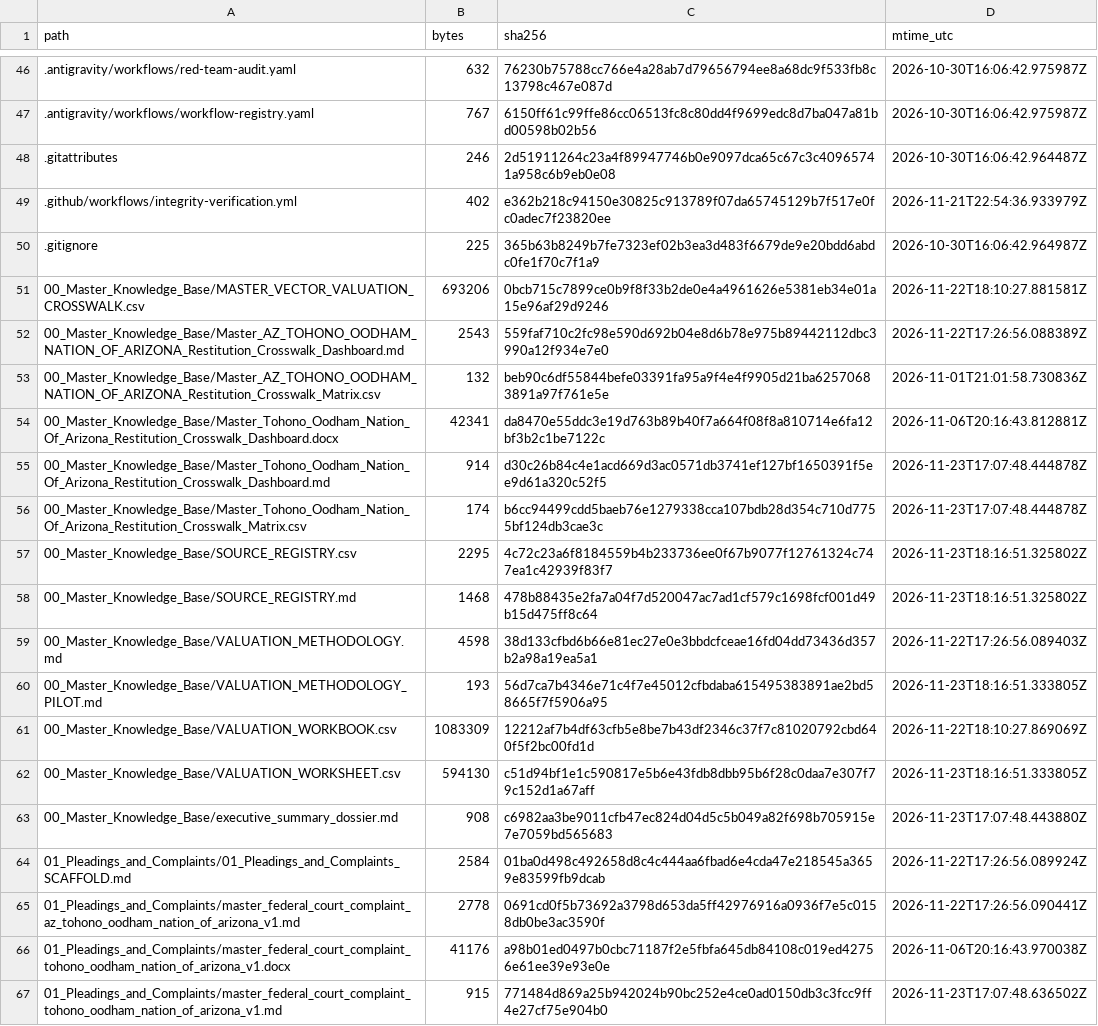
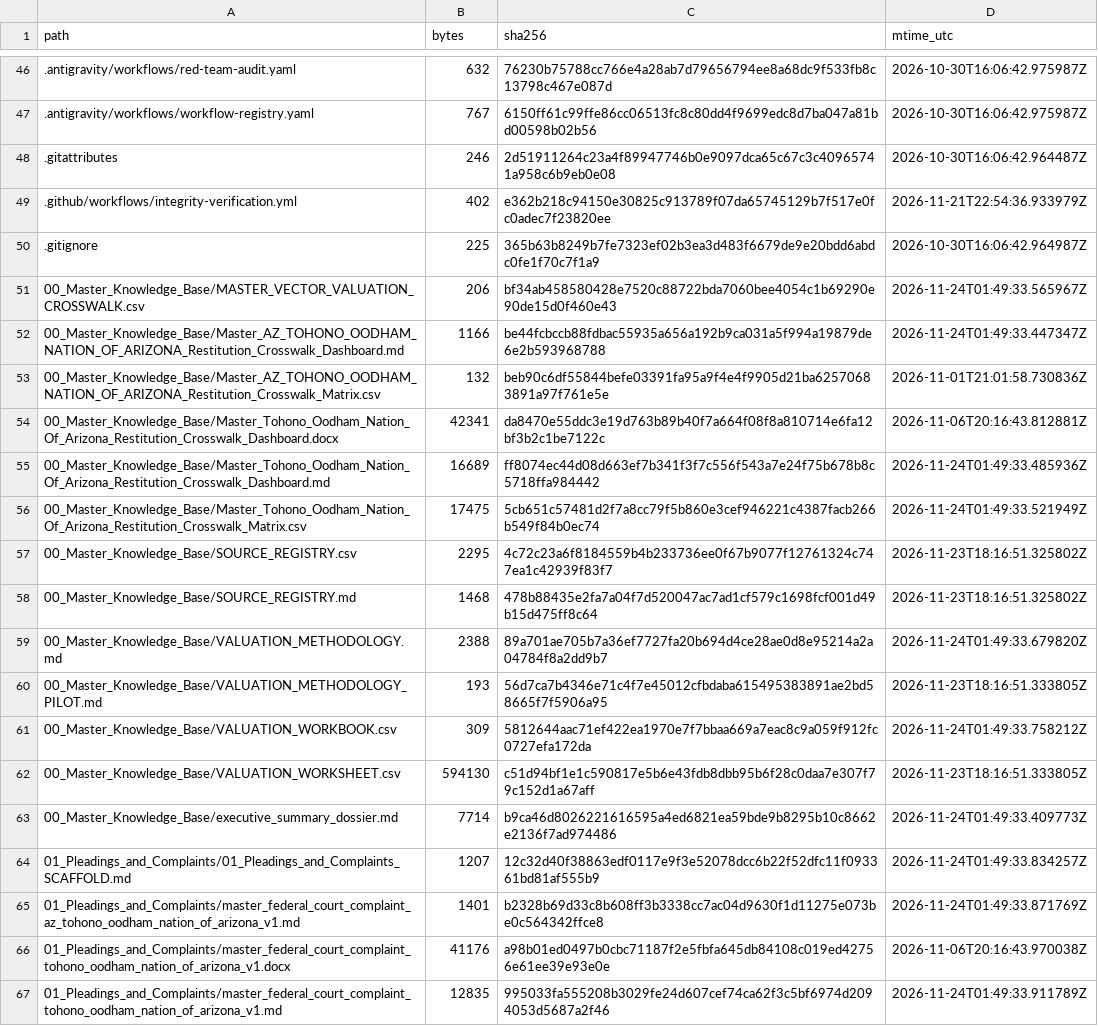
Before and after one commit to GlobalRestitutionAlliance/turtle-island-us-az-tohono-oodham-nation-of-arizona-master-litigation, a CSV file: 99_Archives_and_Manifests/MANIFEST_SHA256.csv, drawn as a sheet; only a part is shown, gaps mark what is left out; the diff covers the shown part only.

```diff
--- a/99_Archives_and_Manifests/MANIFEST_SHA256.csv
+++ b/99_Archives_and_Manifests/MANIFEST_SHA256.csv
@@ -50,18 +50,18 @@ path,bytes,sha256,mtime_utc
 .gitignore,225,365b63b8249b7fe7323ef02b3ea3d483f6679de9e20bdd6abdc0fe1f70c7f1a9,2026-10-30T16:06:42.964987Z
-00_Master_Knowledge_Base/MASTER_VECTOR_VALUATION_CROSSWALK.csv,693206,0bcb715c7899ce0b9f8f33b2de0e4a4961626e5381eb34e01a15e96af29d9246,2026-11-22T18:10:27.881581Z
-00_Master_Knowledge_Base/Master_AZ_TOHONO_OODHAM_NATION_OF_ARIZONA_Restitution_Crosswalk_Dashboard.md,2543,559faf710c2fc98e590d692b04e8d6b78e975b89442112dbc3990a12f934e7e0,2026-11-22T17:26:56.088389Z
+00_Master_Knowledge_Base/MASTER_VECTOR_VALUATION_CROSSWALK.csv,206,bf34ab458580428e7520c88722bda7060bee4054c1b69290e90de15d0f460e43,2026-11-24T01:49:33.565967Z
+00_Master_Knowledge_Base/Master_AZ_TOHONO_OODHAM_NATION_OF_ARIZONA_Restitution_Crosswalk_Dashboard.md,1166,be44fcbccb88fdbac55935a656a192b9ca031a5f994a19879de6e2b593968788,2026-11-24T01:49:33.447347Z
 00_Master_Knowledge_Base/Master_AZ_TOHONO_OODHAM_NATION_OF_ARIZONA_Restitution_Crosswalk_Matrix.csv,132,beb90c6df55844befe03391fa95a9f4e4f9905d21ba62570683891a97f761e5e,2026-11-01T21:01:58.730836Z
 00_Master_Knowledge_Base/Master_Tohono_Oodham_Nation_Of_Arizona_Restitution_Crosswalk_Dashboard.docx,42341,da8470e55ddc3e19d763b89b40f7a664f08f8a810714e6fa12bf3b2c1be7122c,2026-11-06T20:16:43.812881Z
-00_Master_Knowledge_Base/Master_Tohono_Oodham_Nation_Of_Arizona_Restitution_Crosswalk_Dashboard.md,914,d30c26b84c4e1acd669d3ac0571db3741ef127bf1650391f5ee9d61a320c52f5,2026-11-23T17:07:48.444878Z
-00_Master_Knowledge_Base/Master_Tohono_Oodham_Nation_Of_Arizona_Restitution_Crosswalk_Matrix.csv,174,b6cc94499cdd5baeb76e1279338cca107bdb28d354c710d7755bf124db3cae3c,2026-11-23T17:07:48.444878Z
+00_Master_Knowledge_Base/Master_Tohono_Oodham_Nation_Of_Arizona_Restitution_Crosswalk_Dashboard.md,16689,ff8074ec44d08d663ef7b341f3f7c556f543a7e24f75b678b8c5718ffa984442,2026-11-24T01:49:33.485936Z
+00_Master_Knowledge_Base/Master_Tohono_Oodham_Nation_Of_Arizona_Restitution_Crosswalk_Matrix.csv,17475,5cb651c57481d2f7a8cc79f5b860e3cef946221c4387facb266b549f84b0ec74,2026-11-24T01:49:33.521949Z
 00_Master_Knowledge_Base/SOURCE_REGISTRY.csv,2295,4c72c23a6f8184559b4b233736ee0f67b9077f12761324c747ea1c42939f83f7,2026-11-23T18:16:51.325802Z
 00_Master_Knowledge_Base/SOURCE_REGISTRY.md,1468,478b88435e2fa7a04f7d520047ac7ad1cf579c1698fcf001d49b15d475ff8c64,2026-11-23T18:16:51.325802Z
-00_Master_Knowledge_Base/VALUATION_METHODOLOGY.md,4598,38d133cfbd6b66e81ec27e0e3bbdcfceae16fd04dd73436d357b2a98a19ea5a1,2026-11-22T17:26:56.089403Z
+00_Master_Knowledge_Base/VALUATION_METHODOLOGY.md,2388,89a701ae705b7a36ef7727fa20b694d4ce28ae0d8e95214a2a04784f8a2dd9b7,2026-11-24T01:49:33.679820Z
 00_Master_Knowledge_Base/VALUATION_METHODOLOGY_PILOT.md,193,56d7ca7b4346e71c4f7e45012cfbdaba615495383891ae2bd58665f7f5906a95,2026-11-23T18:16:51.333805Z
-00_Master_Knowledge_Base/VALUATION_WORKBOOK.csv,1083309,12212af7b4df63cfb5e8be7b43df2346c37f7c81020792cbd640f5f2bc00fd1d,2026-11-22T18:10:27.869069Z
+00_Master_Knowledge_Base/VALUATION_WORKBOOK.csv,309,5812644aac71ef422ea1970e7f7bbaa669a7eac8c9a059f912fc0727efa172da,2026-11-24T01:49:33.758212Z
 00_Master_Knowledge_Base/VALUATION_WORKSHEET.csv,594130,c51d94bf1e1c590817e5b6e43fdb8dbb95b6f28c0daa7e307f79c152d1a67aff,2026-11-23T18:16:51.333805Z
-00_Master_Knowledge_Base/executive_summary_dossier.md,908,c6982aa3be9011cfb47ec824d04d5c5b049a82f698b705915e7e7059bd565683,2026-11-23T17:07:48.443880Z
-01_Pleadings_and_Complaints/01_Pleadings_and_Complaints_SCAFFOLD.md,2584,01ba0d498c492658d8c4c444aa6fbad6e4cda47e218545a3659e83599fb9dcab,2026-11-22T17:26:56.089924Z
-01_Pleadings_and_Complaints/master_federal_court_complaint_az_tohono_oodham_nation_of_arizona_v1.md,2778,0691cd0f5b73692a3798d653da5ff42976916a0936f7e5c0158db0be3ac3590f,2026-11-22T17:26:56.090441Z
+00_Master_Knowledge_Base/executive_summary_dossier.md,7714,b9ca46d8026221616595a4ed6821ea59bde9b8295b10c8662e2136f7ad974486,2026-11-24T01:49:33.409773Z
+01_Pleadings_and_Complaints/01_Pleadings_and_Complaints_SCAFFOLD.md,1207,12c32d40f38863edf0117e9f3e52078dcc6b22f52dfc11f093361bd81af555b9,2026-11-24T01:49:33.834257Z
+01_Pleadings_and_Complaints/master_federal_court_complaint_az_tohono_oodham_nation_of_arizona_v1.md,1401,b2328b69d33c8b608ff3b3338cc7ac04d9630f1d11275e073be0c564342ffce8,2026-11-24T01:49:33.871769Z
 01_Pleadings_and_Complaints/master_federal_court_complaint_tohono_oodham_nation_of_arizona_v1.docx,41176,a98b01ed0497b0cbc71187f2e5fbfa645db84108c019ed42756e61ee39e93e0e,2026-11-06T20:16:43.970038Z
-01_Pleadings_and_Complaints/master_federal_court_complaint_tohono_oodham_nation_of_arizona_v1.md,915,771484d869a25b942024b90bc252e4ce0ad0150db3c3fcc9ff4e27cf75e904b0,2026-11-23T17:07:48.636502Z
+01_Pleadings_and_Complaints/master_federal_court_complaint_tohono_oodham_nation_of_arizona_v1.md,12835,995033fa555208b3029fe24d607cef74ca62f3c5bf6974d2094053d5687a2f46,2026-11-24T01:49:33.911789Z
```
Also changed, not shown: 80 edited cells elsewhere in this file, 37 other files.
